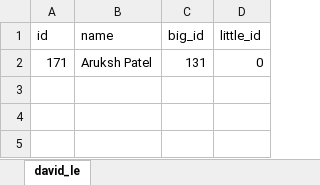
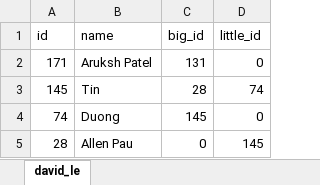
Before and after one commit to arukshpatel/Lineage_Tree, an Excel workbook: res/david_le.xlsx, sheet david_le, drawn as a sheet; values as stored, in another font and other column widths than the file's, no borders; the diff names each change by its address in the sheet, - before the commit and + after, or states it on an @@ line.

Commit message:
trial data created

```diff
--- a/res/david_le.xlsx (sheet david_le)
+++ b/res/david_le.xlsx (sheet david_le)
+row 3: 145 | Tin | 28 | 74
+row 4: 74 | Duong | 145 | 0
+row 5: 28 | Allen Pau | 0 | 145
```
Also changed, not shown: 2 other files.
